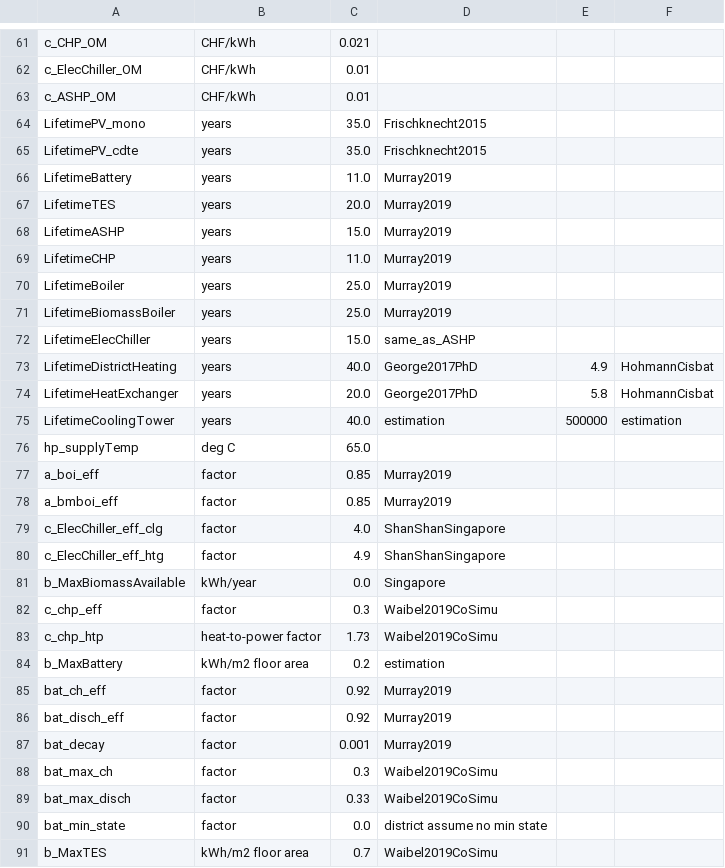
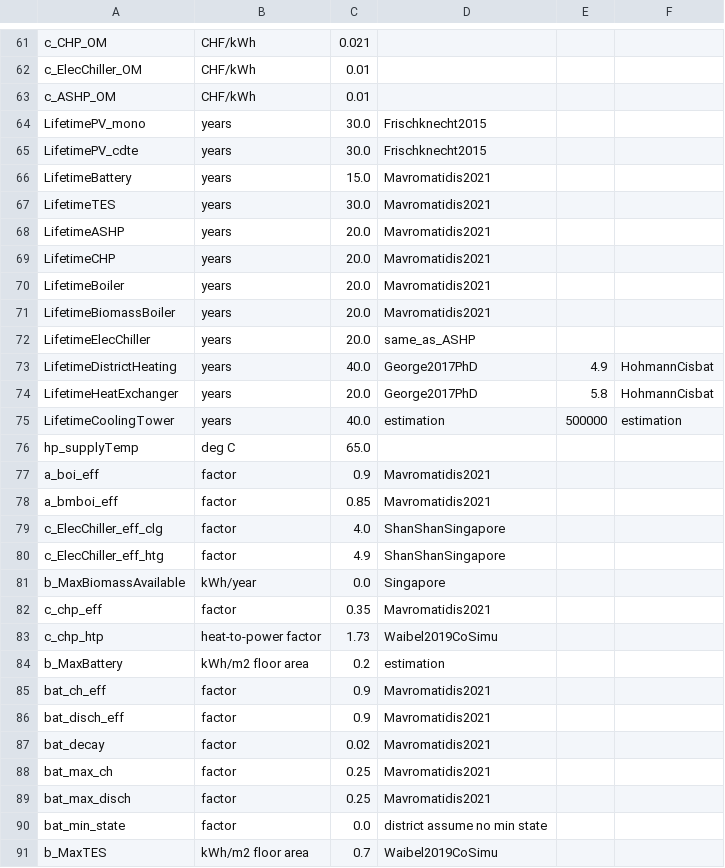
Before and after one commit to christophwaibel/EnergyHubs, a CSV file: CplexEnergyHubs/SBE22MultiPeriodPV/data/inputs_debugging/ZH_2020_BAU_technology.csv (was CplexEnergyHubs/SBE22MultiPeriodPV/data/inputs/ZH_2040_BAU_technology.csv), drawn as a sheet; only a part is shown, gaps mark what is left out; the diff covers the shown part only.

```diff
--- a/CplexEnergyHubs/SBE22MultiPeriodPV/data/inputs/ZH_2040_BAU_technology.csv
+++ b/CplexEnergyHubs/SBE22MultiPeriodPV/data/inputs_debugging/ZH_2020_BAU_technology.csv
@@ -63,11 +63,11 @@ c_ElecChiller_OM,CHF/kWh,0.01,,,
 c_ASHP_OM,CHF/kWh,0.01,,,
-LifetimePV_mono,years,35.0,Frischknecht2015,,
-LifetimePV_cdte,years,35.0,Frischknecht2015,,
-LifetimeBattery,years,11.0,Murray2019,,
-LifetimeTES,years,20.0,Murray2019,,
-LifetimeASHP,years,15.0,Murray2019,,
-LifetimeCHP,years,11.0,Murray2019,,
-LifetimeBoiler,years,25.0,Murray2019,,
-LifetimeBiomassBoiler,years,25.0,Murray2019,,
-LifetimeElecChiller,years,15.0,same_as_ASHP,,
+LifetimePV_mono,years,30.0,Frischknecht2015,,
+LifetimePV_cdte,years,30.0,Frischknecht2015,,
+LifetimeBattery,years,15.0,Mavromatidis2021,,
+LifetimeTES,years,30.0,Mavromatidis2021,,
+LifetimeASHP,years,20.0,Mavromatidis2021,,
+LifetimeCHP,years,20.0,Mavromatidis2021,,
+LifetimeBoiler,years,20.0,Mavromatidis2021,,
+LifetimeBiomassBoiler,years,20.0,Mavromatidis2021,,
+LifetimeElecChiller,years,20.0,same_as_ASHP,,
 LifetimeDistrictHeating,years,40.0,George2017PhD,4.9,HohmannCisbat
@@ -76,4 +76,4 @@ LifetimeCoolingTower,years,40.0,estimation,500000,estimation
 hp_supplyTemp,deg C,65.0,,,
-a_boi_eff,factor,0.85,Murray2019,,
-a_bmboi_eff,factor,0.85,Murray2019,,
+a_boi_eff,factor,0.9,Mavromatidis2021,,
+a_bmboi_eff,factor,0.85,Mavromatidis2021,,
 c_ElecChiller_eff_clg,factor,4.0,ShanShanSingapore,,
@@ -81,10 +81,10 @@ c_ElecChiller_eff_htg,factor,4.9,ShanShanSingapore,,
 b_MaxBiomassAvailable,kWh/year,0.0,Singapore,,
-c_chp_eff,factor,0.3,Waibel2019CoSimu,,
+c_chp_eff,factor,0.35,Mavromatidis2021,,
 c_chp_htp,heat-to-power factor,1.73,Waibel2019CoSimu,,
 b_MaxBattery,kWh/m2 floor area,0.2,estimation,,
-bat_ch_eff,factor,0.92,Murray2019,,
-bat_disch_eff,factor,0.92,Murray2019,,
-bat_decay,factor,0.001,Murray2019,,
-bat_max_ch,factor,0.3,Waibel2019CoSimu,,
-bat_max_disch,factor,0.33,Waibel2019CoSimu,,
+bat_ch_eff,factor,0.9,Mavromatidis2021,,
+bat_disch_eff,factor,0.9,Mavromatidis2021,,
+bat_decay,factor,0.02,Mavromatidis2021,,
+bat_max_ch,factor,0.25,Mavromatidis2021,,
+bat_max_disch,factor,0.25,Mavromatidis2021,,
 bat_min_state,factor,0.0,district assume no min state,,
```
Also changed, not shown: 50 edited cells elsewhere in this file, CplexEnergyHubs/SBE22MultiPeriodPV/data/inputs_debugging/ZH_2040_BAU_technology.csv, CplexEnergyHubs/SBE22MultiPeriodPV/data/inputs_debugging/ZH_2050_BAU_technology.csv, 52 other files.
